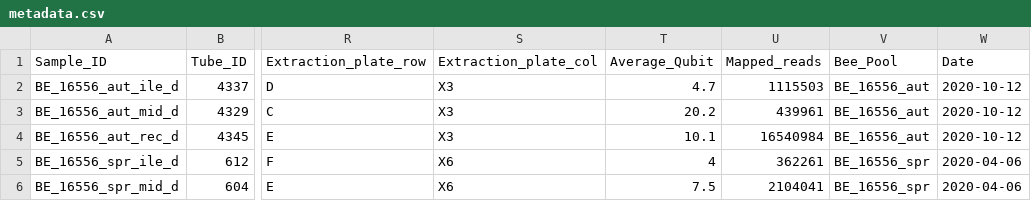
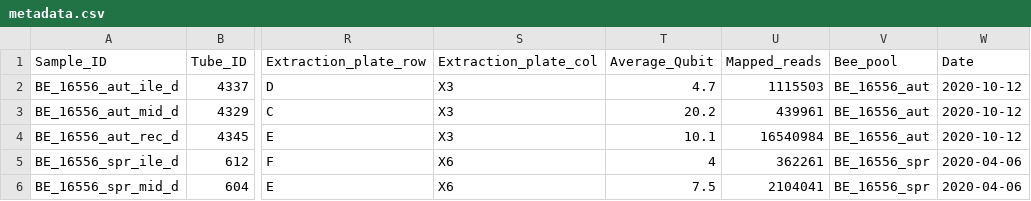
Before and after one commit to nikolasbasler/BPhage, a CSV file: data/metadata.csv, drawn as a sheet; only a part is shown, gaps mark what is left out; the diff names each change by its address in the sheet, - before the commit and + after, or states it on an @@ line.

Commit message:
correcting colname in metadata

```diff
--- a/data/metadata.csv
+++ b/data/metadata.csv
-V1: Bee_Pool
+V1: Bee_pool
```
